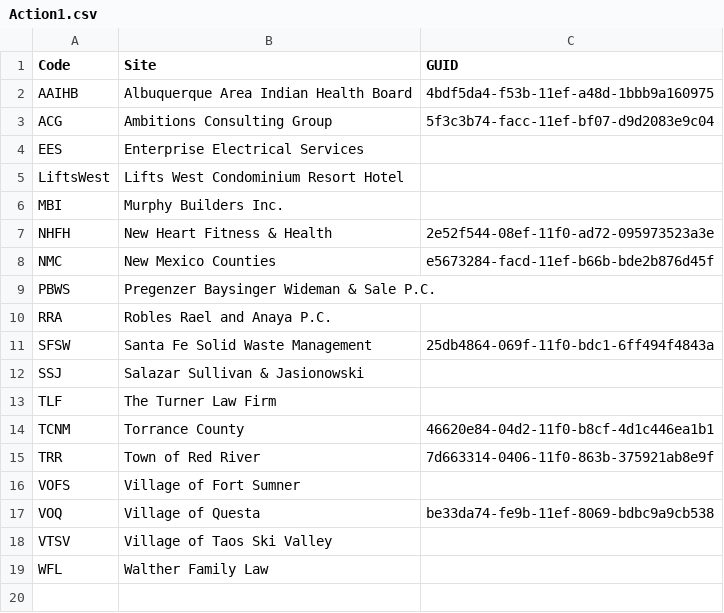
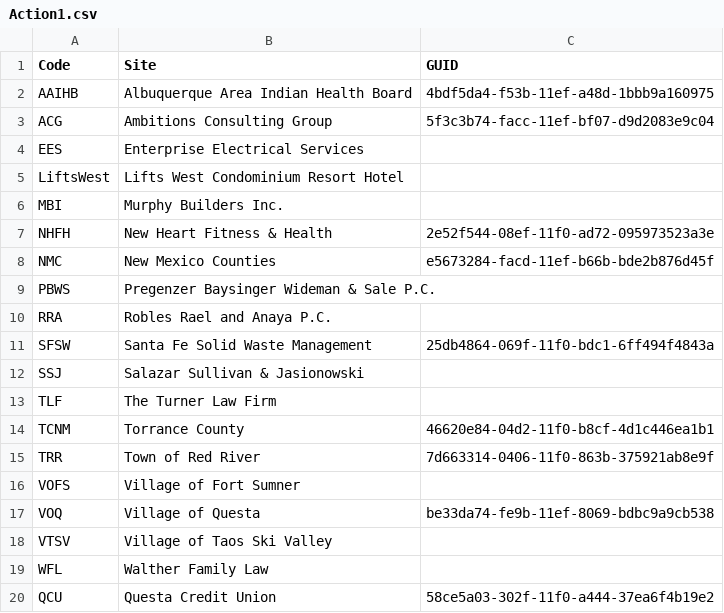
Before and after one commit to AmbitionsTechnologyGroup/ATG-PS-Functions, a CSV file: Scripts/Action1.csv, drawn as a sheet.

Commit message:
Update Action1.csv
Added a line for Questa Credit Union

```diff
--- a/Scripts/Action1.csv
+++ b/Scripts/Action1.csv
@@ -19 +19,2 @@ VTSV,Village of Taos Ski Valley,
 WFL,Walther Family Law,
+QCU,Questa Credit Union,58ce5a03-302f-11f0-a444-37ea6f4b19e2
```
